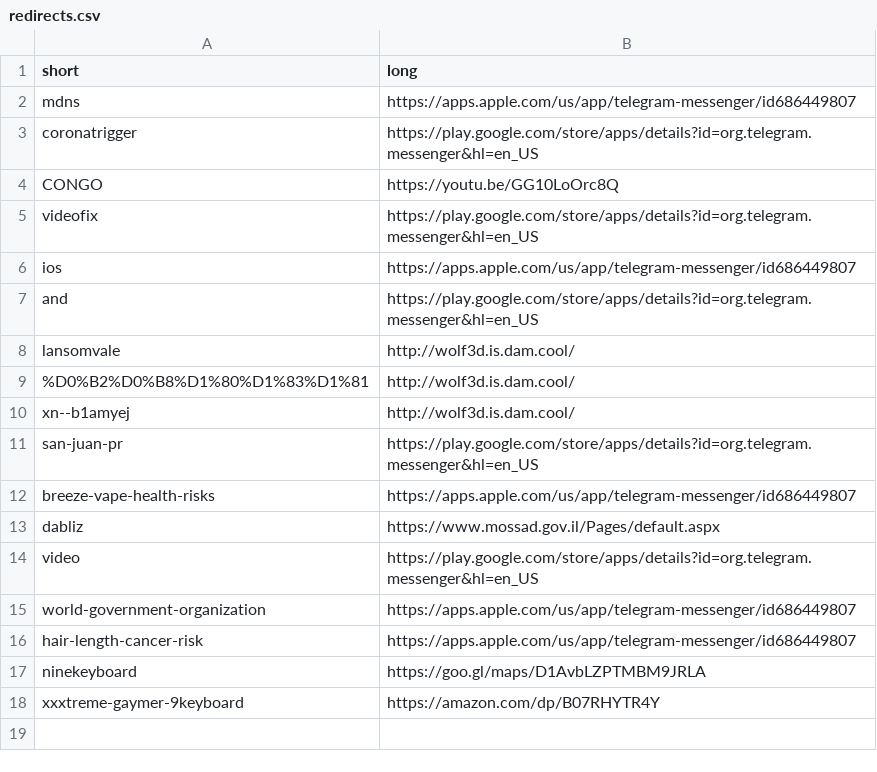
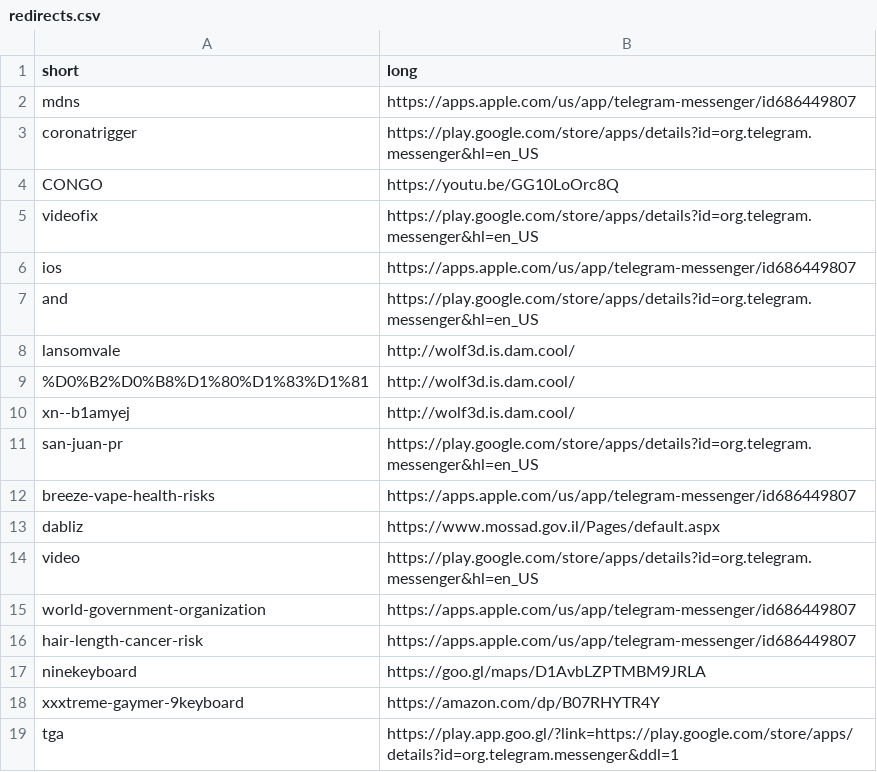
Before and after one commit to abuchachos/be.dam.cool, a CSV file: redirects.csv, drawn as a sheet.

Commit message:
Add tga

```diff
--- a/redirects.csv
+++ b/redirects.csv
@@ -18 +18,2 @@ ninekeyboard,https://goo.gl/maps/D1AvbLZPTMBM9JRLA
 xxxtreme-gaymer-9keyboard,https://amazon.com/dp/B07RHYTR4Y
+tga,https://play.app.goo.gl/?link=https://play.google.com/store/apps/details?id=org.telegram.messenger&ddl=1
```
